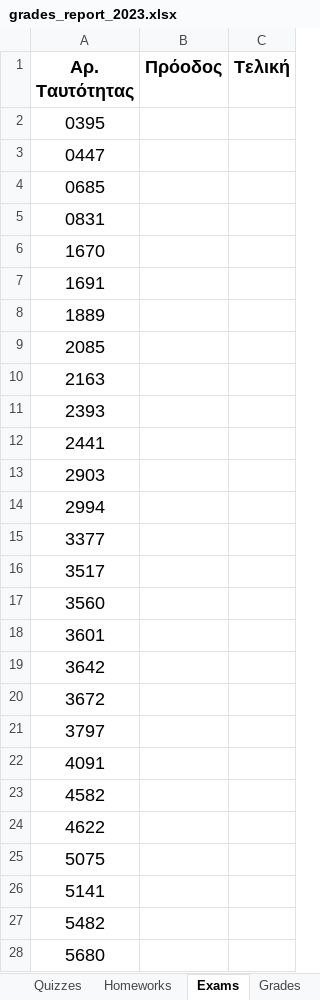
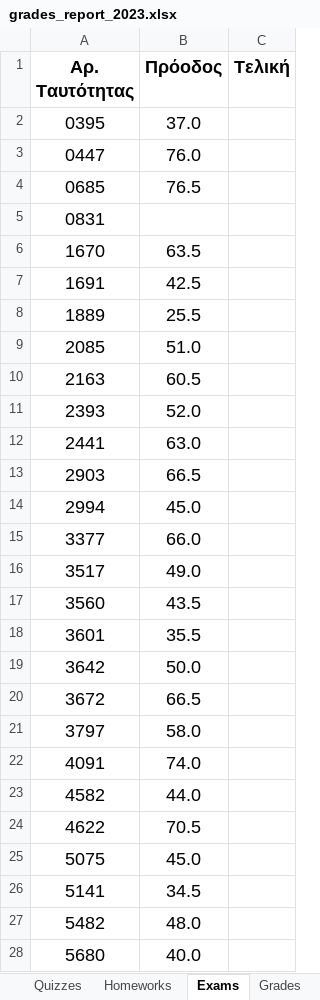
Before and after one commit to ptohos/ptohos.github.io, an Excel workbook: phy140/Grades/grades_report_2023.xlsx, sheet Exams, drawn as a sheet; only a part is shown; values as stored, in another font and other column widths than the file's, no borders; the diff covers the shown part only; the diff names each change by its address in the sheet, - before the commit and + after, or states it on an @@ line.

```diff
--- a/phy140/Grades/grades_report_2023.xlsx (sheet Exams)
+++ b/phy140/Grades/grades_report_2023.xlsx (sheet Exams)
-B2 (Πρόοδος): (empty)
+B2 (Πρόοδος): 37.0
-B3 (Πρόοδος): (empty)
+B3 (Πρόοδος): 76.0
-B4 (Πρόοδος): (empty)
+B4 (Πρόοδος): 76.5
-B6 (Πρόοδος): (empty)
+B6 (Πρόοδος): 63.5
-B7 (Πρόοδος): (empty)
+B7 (Πρόοδος): 42.5
-B8 (Πρόοδος): (empty)
+B8 (Πρόοδος): 25.5
-B9 (Πρόοδος): (empty)
+B9 (Πρόοδος): 51.0
-B10 (Πρόοδος): (empty)
+B10 (Πρόοδος): 60.5
-B11 (Πρόοδος): (empty)
+B11 (Πρόοδος): 52.0
-B12 (Πρόοδος): (empty)
+B12 (Πρόοδος): 63.0
-B13 (Πρόοδος): (empty)
+B13 (Πρόοδος): 66.5
-B14 (Πρόοδος): (empty)
+B14 (Πρόοδος): 45.0
-B15 (Πρόοδος): (empty)
+B15 (Πρόοδος): 66.0
-B16 (Πρόοδος): (empty)
+B16 (Πρόοδος): 49.0
-B17 (Πρόοδος): (empty)
+B17 (Πρόοδος): 43.5
-B18 (Πρόοδος): (empty)
+B18 (Πρόοδος): 35.5
-B19 (Πρόοδος): (empty)
+B19 (Πρόοδος): 50.0
-B20 (Πρόοδος): (empty)
+B20 (Πρόοδος): 66.5
-B21 (Πρόοδος): (empty)
+B21 (Πρόοδος): 58.0
-B22 (Πρόοδος): (empty)
+B22 (Πρόοδος): 74.0
-B23 (Πρόοδος): (empty)
+B23 (Πρόοδος): 44.0
-B24 (Πρόοδος): (empty)
+B24 (Πρόοδος): 70.5
-B25 (Πρόοδος): (empty)
+B25 (Πρόοδος): 45.0
-B26 (Πρόοδος): (empty)
+B26 (Πρόοδος): 34.5
-B27 (Πρόοδος): (empty)
+B27 (Πρόοδος): 48.0
-B28 (Πρόοδος): (empty)
+B28 (Πρόοδος): 40.0
```
Also changed, not shown: 20 edited cells elsewhere in this sheet, sheet Grades, 1 other file.
